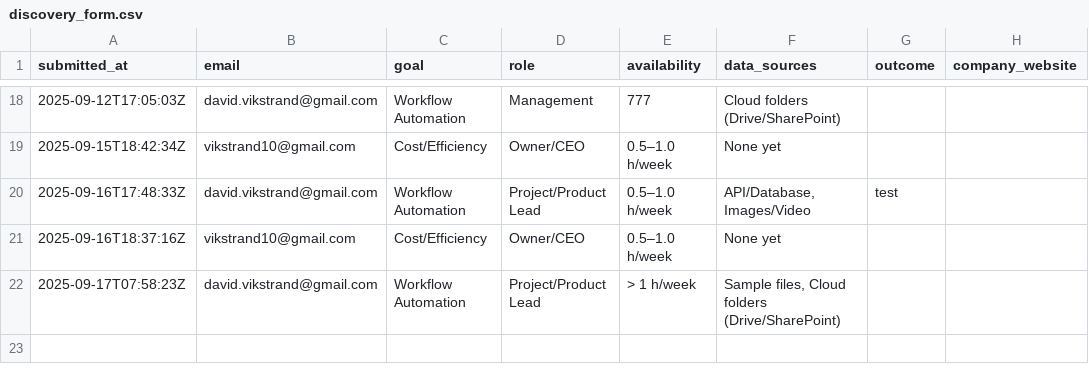
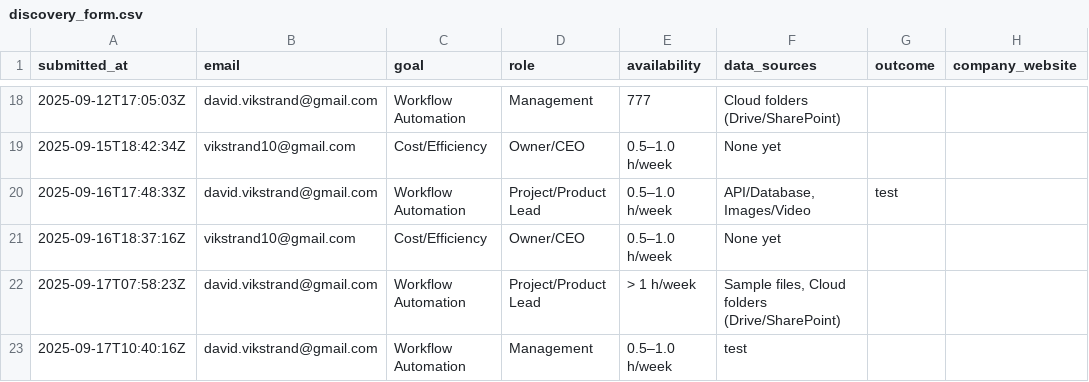
Before and after one commit to v1kstrand/vds-files, a CSV file: data/discovery_form.csv, drawn as a sheet; only a part is shown, gaps mark what is left out.

```diff
--- a/data/discovery_form.csv
+++ b/data/discovery_form.csv
@@ -22 +22,2 @@
 "2025-09-17T07:58:23Z","david.vikstrand@gmail.com","Workflow Automation","Project/Product Lead","> 1 h/week","Sample files, Cloud folders (Drive/SharePoint)","",""
+"2025-09-17T10:40:16Z","david.vikstrand@gmail.com","Workflow Automation","Management","0.5–1.0 h/week","test","",""
```
Also changed, not shown: 1 other file.
